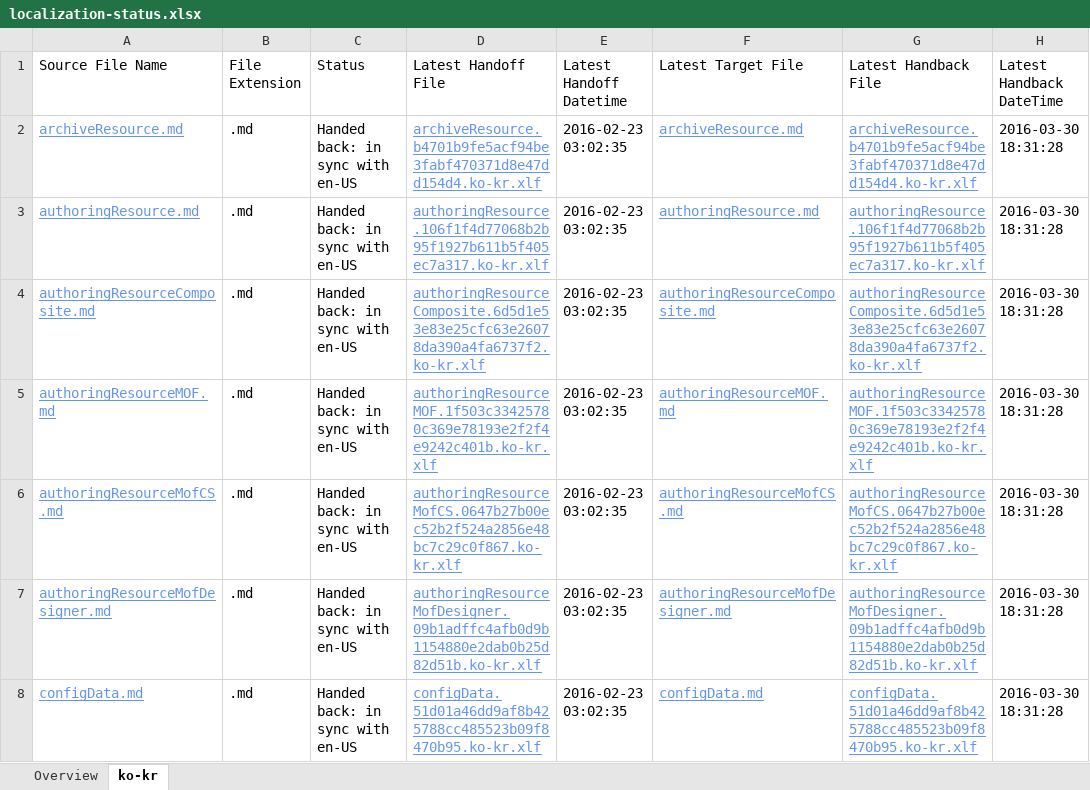
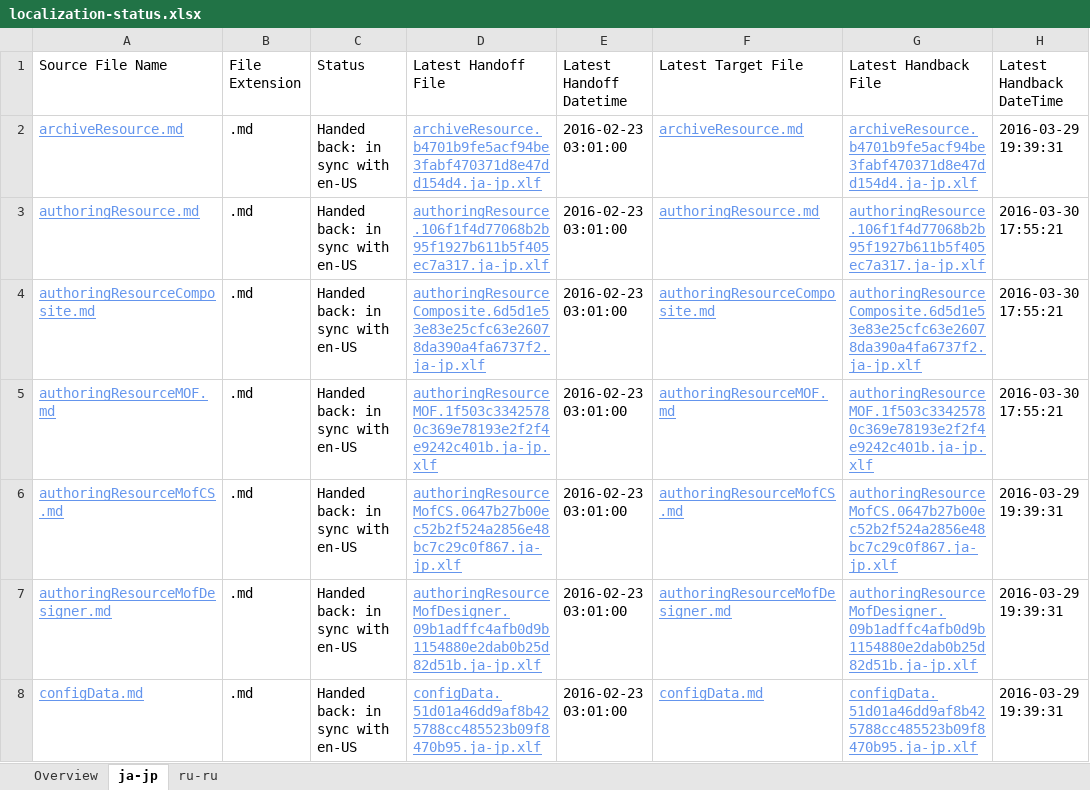
Before and after one commit to SonjaSaltzman/powerShell-Docs.handback, an Excel workbook: ol-handback/PowerShell/powerShell-Docs/live/localization-status.xlsx, sheet ja-jp, drawn as a sheet; only a part is shown; values as stored, in another font and other column widths than the file's, no borders; table styles not drawn; the diff covers the shown part only; the diff names each change by its address in the sheet, - before the commit and + after, or states it on an @@ line.

Commit message:
Generate Report for Handback

```diff
--- a/ol-handback/PowerShell/powerShell-Docs/live/localization-status.xlsx (sheet ja-jp)
+++ b/ol-handback/PowerShell/powerShell-Docs/live/localization-status.xlsx (sheet ja-jp)
-sheet tab: ko-kr
+sheet tab: ja-jp
+sheet tab: ru-ru
-D2 (Latest Handoff File): archiveResource.b4701b9fe5acf94be3fabf470371d8e47dd154d4.ko-kr.xlf
+D2 (Latest Handoff File): archiveResource.b4701b9fe5acf94be3fabf470371d8e47dd154d4.ja-jp.xlf
-E2:E8 (Latest Handoff Datetime): 2016-02-23 03:02:35
+E2:E8 (Latest Handoff Datetime): 2016-02-23 03:01:00
-G2 (Latest Handback File): archiveResource.b4701b9fe5acf94be3fabf470371d8e47dd154d4.ko-kr.xlf
+G2 (Latest Handback File): archiveResource.b4701b9fe5acf94be3fabf470371d8e47dd154d4.ja-jp.xlf
-H2 (Latest Handback DateTime): 2016-03-30 18:31:28
+H2 (Latest Handback DateTime): 2016-03-29 19:39:31
-D3 (Latest Handoff File): authoringResource.106f1f4d77068b2b95f1927b611b5f405ec7a317.ko-kr.xlf
+D3 (Latest Handoff File): authoringResource.106f1f4d77068b2b95f1927b611b5f405ec7a317.ja-jp.xlf
-G3 (Latest Handback File): authoringResource.106f1f4d77068b2b95f1927b611b5f405ec7a317.ko-kr.xlf
+G3 (Latest Handback File): authoringResource.106f1f4d77068b2b95f1927b611b5f405ec7a317.ja-jp.xlf
-H3:H5 (Latest Handback DateTime): 2016-03-30 18:31:28
+H3:H5 (Latest Handback DateTime): 2016-03-30 17:55:21
-D4 (Latest Handoff File): authoringResourceComposite.6d5d1e53e83e25cfc63e26078da390a4fa6737f2.ko-kr.xlf
+D4 (Latest Handoff File): authoringResourceComposite.6d5d1e53e83e25cfc63e26078da390a4fa6737f2.ja-jp.xlf
-G4 (Latest Handback File): authoringResourceComposite.6d5d1e53e83e25cfc63e26078da390a4fa6737f2.ko-kr.xlf
+G4 (Latest Handback File): authoringResourceComposite.6d5d1e53e83e25cfc63e26078da390a4fa6737f2.ja-jp.xlf
-D5 (Latest Handoff File): authoringResourceMOF.1f503c33425780c369e78193e2f2f4e9242c401b.ko-kr.xlf
+D5 (Latest Handoff File): authoringResourceMOF.1f503c33425780c369e78193e2f2f4e9242c401b.ja-jp.xlf
-G5 (Latest Handback File): authoringResourceMOF.1f503c33425780c369e78193e2f2f4e9242c401b.ko-kr.xlf
+G5 (Latest Handback File): authoringResourceMOF.1f503c33425780c369e78193e2f2f4e9242c401b.ja-jp.xlf
-D6 (Latest Handoff File): authoringResourceMofCS.0647b27b00ec52b2f524a2856e48bc7c29c0f867.ko-kr.xlf
+D6 (Latest Handoff File): authoringResourceMofCS.0647b27b00ec52b2f524a2856e48bc7c29c0f867.ja-jp.xlf
-G6 (Latest Handback File): authoringResourceMofCS.0647b27b00ec52b2f524a2856e48bc7c29c0f867.ko-kr.xlf
+G6 (Latest Handback File): authoringResourceMofCS.0647b27b00ec52b2f524a2856e48bc7c29c0f867.ja-jp.xlf
-H6:H8 (Latest Handback DateTime): 2016-03-30 18:31:28
+H6:H8 (Latest Handback DateTime): 2016-03-29 19:39:31
-D7 (Latest Handoff File): authoringResourceMofDesigner.09b1adffc4afb0d9b1154880e2dab0b25d82d51b.ko-kr.xlf
+D7 (Latest Handoff File): authoringResourceMofDesigner.09b1adffc4afb0d9b1154880e2dab0b25d82d51b.ja-jp.xlf
-G7 (Latest Handback File): authoringResourceMofDesigner.09b1adffc4afb0d9b1154880e2dab0b25d82d51b.ko-kr.xlf
+G7 (Latest Handback File): authoringResourceMofDesigner.09b1adffc4afb0d9b1154880e2dab0b25d82d51b.ja-jp.xlf
-D8 (Latest Handoff File): configData.51d01a46dd9af8b425788cc485523b09f8470b95.ko-kr.xlf
+D8 (Latest Handoff File): configData.51d01a46dd9af8b425788cc485523b09f8470b95.ja-jp.xlf
-G8 (Latest Handback File): configData.51d01a46dd9af8b425788cc485523b09f8470b95.ko-kr.xlf
+G8 (Latest Handback File): configData.51d01a46dd9af8b425788cc485523b09f8470b95.ja-jp.xlf
```
Also changed, not shown: 1 added row, 1 removed row and 524 edited cells elsewhere in this sheet, sheet Overview, ol-handback/PowerShell/powerShell-Docs/live/handback-status.xlsx.
